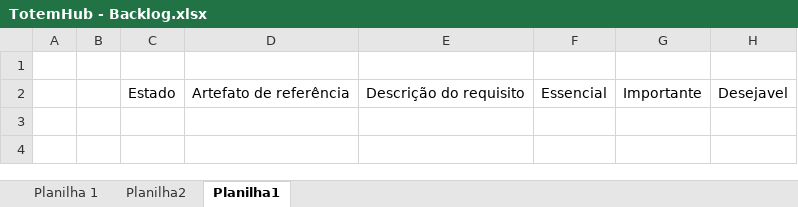
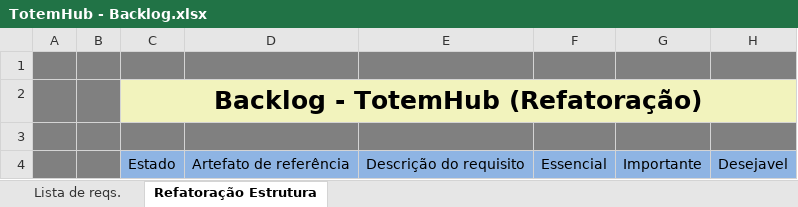
Before and after one commit to jorgeleao123/Bandtec_2_Semestre_PI, an Excel workbook: TotemHub - Backlog.xlsx, sheet Refatoração Estrutura, drawn as a sheet; values as stored, in another font and other column widths than the file's, no borders; table styles not drawn; addresses are those after the commit; the diff names each change by its address in the sheet, - before the commit and + after, or states it on an @@ line.

Commit message:
(TotemHub - Backlog) Reorganização do conteúdo

```diff
--- a/TotemHub - Backlog.xlsx (sheet Refatoração Estrutura)
+++ b/TotemHub - Backlog.xlsx (sheet Refatoração Estrutura)
-sheet tab: Planilha 1
+sheet tab: Lista de reqs.
-sheet tab: Planilha1
+sheet tab: Refatoração Estrutura
-sheet tab: Planilha2
-A1:H1 fill: none
+A1:H1 fill: #808080
+row 2:  |  | Backlog - TotemHub (Refatoração)
+row 3: (empty)
-A4:B4 fill: none
+A4:B4 fill: #808080
-C4:H4 fill: none
+C4:H4 fill: #8EB4E3
```
Also changed, not shown: sheet Lista de reqs..
